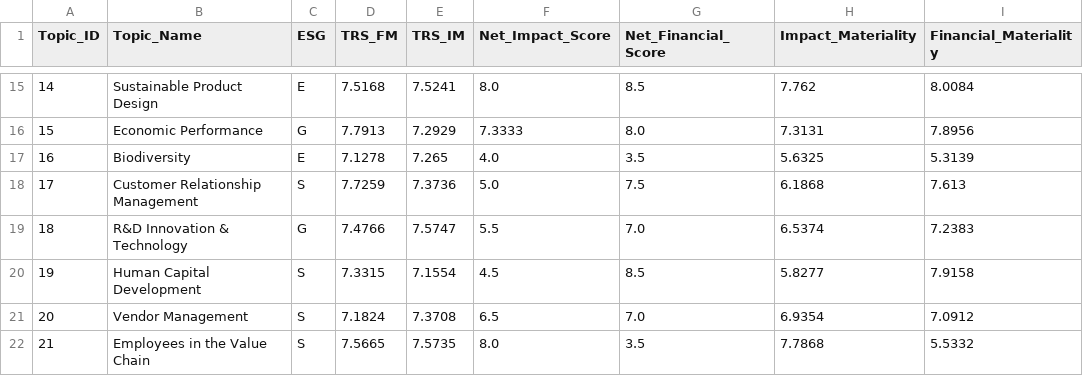
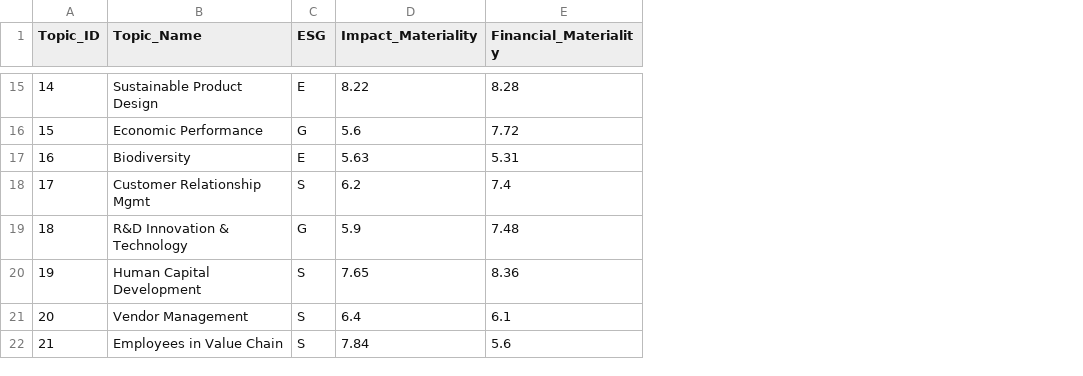
Before and after one commit to ersachintelang/dma-dashboard, a CSV file: 06_Materiality_Results.csv, drawn as a sheet; only a part is shown, gaps mark what is left out; removed rows and columns are numbered as before the commit, all else as after; the diff covers the shown part only; the diff names each change by its address in the sheet, - before the commit and + after, or states it on an @@ line.

```diff
--- a/06_Materiality_Results.csv
+++ b/06_Materiality_Results.csv
-column D (TRS_FM), rows 15-22: 7.5168 | 7.7913 | 7.1278 | 7.7259 | 7.4766 | 7.3315 | 7.1824 | 7.5665
-column E (TRS_IM), rows 15-22: 7.5241 | 7.2929 | 7.265 | 7.3736 | 7.5747 | 7.1554 | 7.3708 | 7.5735
-column F (Net_Impact_Score), rows 15-22: 8.0 | 7.3333 | 4.0 | 5.0 | 5.5 | 4.5 | 6.5 | 8.0
-column G (Net_Financial_Score), rows 15-22: 8.5 | 8.0 | 3.5 | 7.5 | 7.0 | 8.5 | 7.0 | 3.5
-D15 (Impact_Materiality): 7.762
+D15 (Impact_Materiality): 8.22
-E15 (Financial_Materiality): 8.0084
+E15 (Financial_Materiality): 8.28
-D16 (Impact_Materiality): 7.3131
+D16 (Impact_Materiality): 5.6
-E16 (Financial_Materiality): 7.8956
+E16 (Financial_Materiality): 7.72
-D17 (Impact_Materiality): 5.6325
+D17 (Impact_Materiality): 5.63
-E17 (Financial_Materiality): 5.3139
+E17 (Financial_Materiality): 5.31
-B18 (Topic_Name): Customer Relationship Management
+B18 (Topic_Name): Customer Relationship Mgmt
-D18 (Impact_Materiality): 6.1868
+D18 (Impact_Materiality): 6.2
-E18 (Financial_Materiality): 7.613
+E18 (Financial_Materiality): 7.4
-D19 (Impact_Materiality): 6.5374
+D19 (Impact_Materiality): 5.9
-E19 (Financial_Materiality): 7.2383
+E19 (Financial_Materiality): 7.48
-D20 (Impact_Materiality): 5.8277
+D20 (Impact_Materiality): 7.65
-E20 (Financial_Materiality): 7.9158
+E20 (Financial_Materiality): 8.36
-D21 (Impact_Materiality): 6.9354
+D21 (Impact_Materiality): 6.4
-E21 (Financial_Materiality): 7.0912
+E21 (Financial_Materiality): 6.1
-B22 (Topic_Name): Employees in the Value Chain
+B22 (Topic_Name): Employees in Value Chain
-D22 (Impact_Materiality): 7.7868
+D22 (Impact_Materiality): 7.84
-E22 (Financial_Materiality): 5.5332
+E22 (Financial_Materiality): 5.6
```
Also changed, not shown: 27 edited cells elsewhere in this file.
